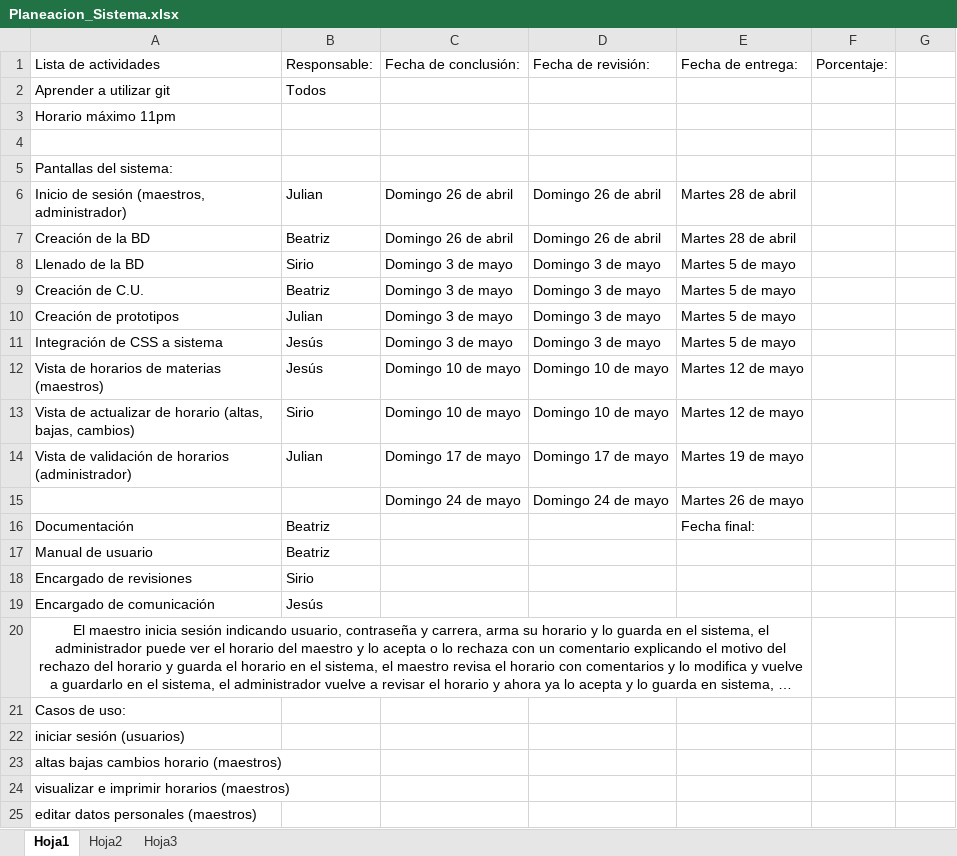
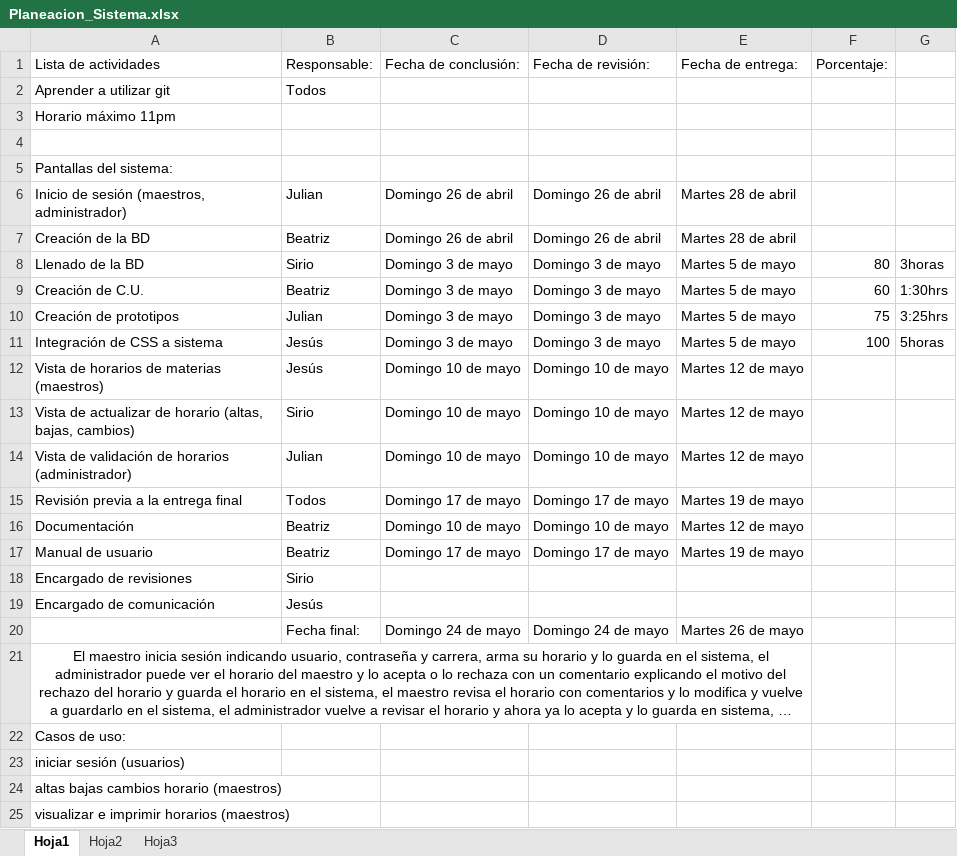
Before and after one commit to jessalbesshero/Sistema-Horarios, an Excel workbook: planeacion/Planeacion_Sistema.xlsx, sheet Hoja1, drawn as a sheet; only a part is shown; the shorter side is filled out with more unchanged rows; long unchanged cells end in …; values as stored, in another font and other column widths than the file's, no borders; removed rows and columns are numbered as before the commit, all else as after; the diff names each change by its address in the sheet, - before the commit and + after, or states it on an @@ line.

Commit message:
Ajustes a planeación

```diff
--- a/planeacion/Planeacion_Sistema.xlsx (sheet Hoja1)
+++ b/planeacion/Planeacion_Sistema.xlsx (sheet Hoja1)
-F8 (Porcentaje:): (empty)
+F8 (Porcentaje:): 80
-G8: (empty)
+G8: 3horas
-F9 (Porcentaje:): (empty)
+F9 (Porcentaje:): 60
-G9: (empty)
+G9: 1:30hrs
-F10 (Porcentaje:): (empty)
+F10 (Porcentaje:): 75
-G10: (empty)
+G10: 3:25hrs
-F11 (Porcentaje:): (empty)
+F11 (Porcentaje:): 100
-G11: (empty)
+G11: 5horas
-C14 (Fecha de conclusión:): Domingo 17 de mayo
+C14 (Fecha de conclusión:): Domingo 10 de mayo
-D14 (Fecha de revisión:): Domingo 17 de mayo
+D14 (Fecha de revisión:): Domingo 10 de mayo
-E14 (Fecha de entrega:): Martes 19 de mayo
+E14 (Fecha de entrega:): Martes 12 de mayo
-row 15:  |  | Domingo 24 de mayo | Domingo 24 de mayo | Martes 26 de mayo
+row 15: Revisión previa a la entrega final | Todos | Domingo 17 de mayo | Domingo 17 de mayo | Martes 19 de mayo
-C16 (Fecha de conclusión:): (empty)
+C16 (Fecha de conclusión:): Domingo 10 de mayo
-D16 (Fecha de revisión:): (empty)
+D16 (Fecha de revisión:): Domingo 10 de mayo
-E16 (Fecha de entrega:): Fecha final:
+E16 (Fecha de entrega:): Martes 12 de mayo
-C17 (Fecha de conclusión:): (empty)
+C17 (Fecha de conclusión:): Domingo 17 de mayo
-D17 (Fecha de revisión:): (empty)
+D17 (Fecha de revisión:): Domingo 17 de mayo
-E17 (Fecha de entrega:): (empty)
+E17 (Fecha de entrega:): Martes 19 de mayo
+row 20:  | Fecha final: | Domingo 24 de mayo | Domingo 24 de mayo | Martes 26 de mayo
```
